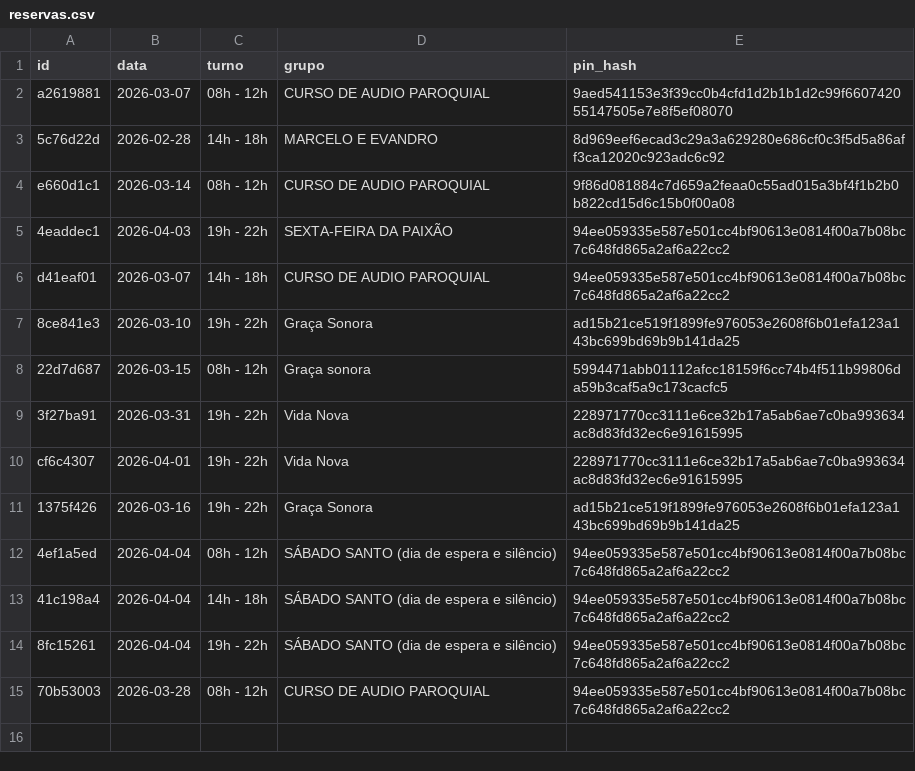
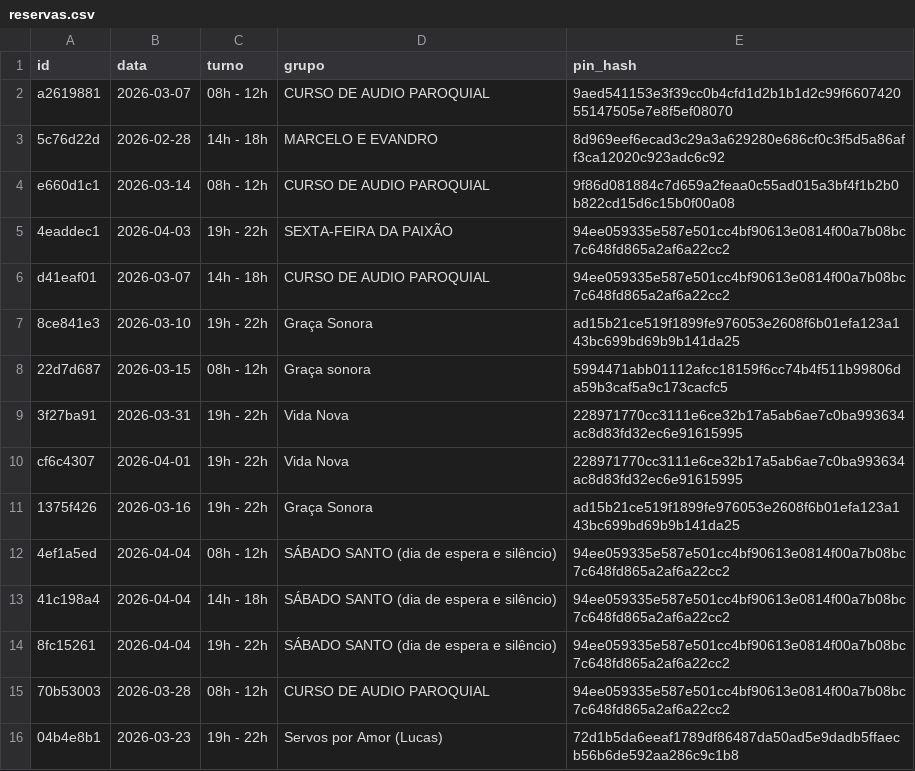
Before and after one commit to marcusandre-bot/reserva-sala-ensaios, a CSV file: reservas.csv, drawn as a sheet.

Commit message:
Atualiza reservas.csv

```diff
--- a/reservas.csv
+++ b/reservas.csv
@@ -15 +15,2 @@ cf6c4307,2026-04-01,19h - 22h,Vida Nova,228971770cc3111e6ce32b17a5ab6ae7c0ba9936
 70b53003,2026-03-28,08h - 12h,CURSO DE AUDIO PAROQUIAL,94ee059335e587e501cc4bf90613e0814f00a7b08bc7c648fd865a2af6a22cc2
+04b4e8b1,2026-03-23,19h - 22h,Servos por Amor (Lucas),72d1b5da6eeaf1789df86487da50ad5e9dadb5ffaecb56b6de592aa286c9c1b8
```
